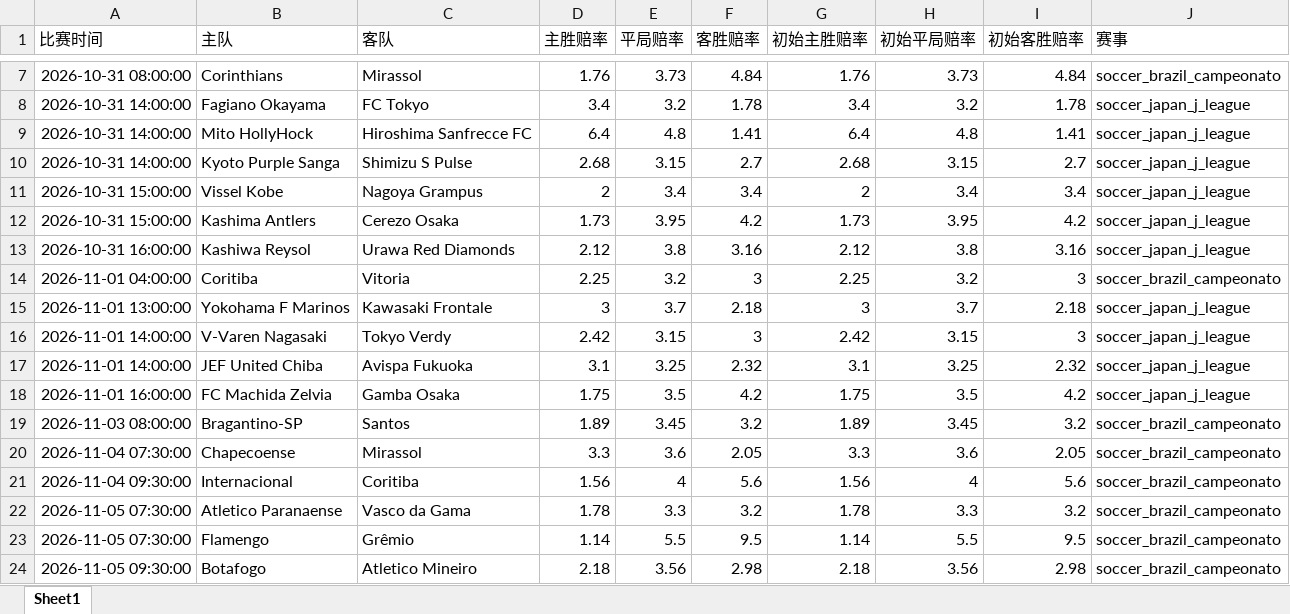
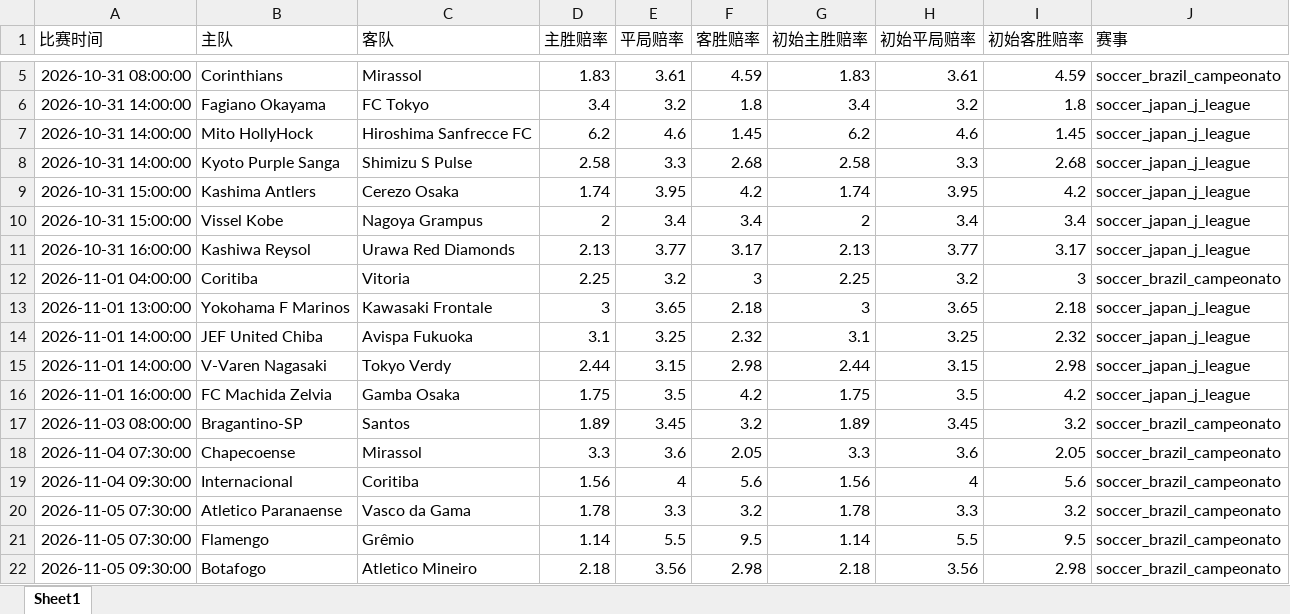
Before and after one commit to mynametengfei-coder/football_model, an Excel workbook: matches_with_odds.xlsx, sheet Sheet1, drawn as a sheet; only a part is shown, gaps mark what is left out; values as stored, in another font and other column widths than the file's, no borders; removed rows and columns are numbered as before the commit, all else as after; the diff covers the shown part only; the diff names each change by its address in the sheet, - before the commit and + after, or states it on an @@ line.

```diff
--- a/matches_with_odds.xlsx (sheet Sheet1)
+++ b/matches_with_odds.xlsx (sheet Sheet1)
-D5 (主胜赔率): 1.76
+D5 (主胜赔率): 1.83
-E5 (平局赔率): 3.73
+E5 (平局赔率): 3.61
-F5 (客胜赔率): 4.84
+F5 (客胜赔率): 4.59
-G5 (初始主胜赔率): 1.76
+G5 (初始主胜赔率): 1.83
-H5 (初始平局赔率): 3.73
+H5 (初始平局赔率): 3.61
-I5 (初始客胜赔率): 4.84
+I5 (初始客胜赔率): 4.59
-F6 (客胜赔率): 1.78
+F6 (客胜赔率): 1.8
-I6 (初始客胜赔率): 1.78
+I6 (初始客胜赔率): 1.8
-D7 (主胜赔率): 6.4
+D7 (主胜赔率): 6.2
-E7 (平局赔率): 4.8
+E7 (平局赔率): 4.6
-F7 (客胜赔率): 1.41
+F7 (客胜赔率): 1.45
-G7 (初始主胜赔率): 6.4
+G7 (初始主胜赔率): 6.2
-H7 (初始平局赔率): 4.8
+H7 (初始平局赔率): 4.6
-I7 (初始客胜赔率): 1.41
+I7 (初始客胜赔率): 1.45
-D8 (主胜赔率): 2.68
+D8 (主胜赔率): 2.58
-E8 (平局赔率): 3.15
+E8 (平局赔率): 3.3
-F8 (客胜赔率): 2.7
+F8 (客胜赔率): 2.68
-G8 (初始主胜赔率): 2.68
+G8 (初始主胜赔率): 2.58
-H8 (初始平局赔率): 3.15
+H8 (初始平局赔率): 3.3
-I8 (初始客胜赔率): 2.7
+I8 (初始客胜赔率): 2.68
+row 9: 2026-10-31 15:00:00 | Kashima Antlers | Cerezo Osaka | 1.74 | 3.95 | 4.2 | 1.74 | 3.95 | 4.2 | soccer_japan_j_league
-row 12: 2026-10-31 15:00:00 | Kashima Antlers | Cerezo Osaka | 1.73 | 3.95 | 4.2 | 1.73 | 3.95 | 4.2 | soccer_japan_j_league
-D11 (主胜赔率): 2.12
+D11 (主胜赔率): 2.13
-E11 (平局赔率): 3.8
+E11 (平局赔率): 3.77
-F11 (客胜赔率): 3.16
+F11 (客胜赔率): 3.17
-G11 (初始主胜赔率): 2.12
+G11 (初始主胜赔率): 2.13
-H11 (初始平局赔率): 3.8
+H11 (初始平局赔率): 3.77
-I11 (初始客胜赔率): 3.16
+I11 (初始客胜赔率): 3.17
-E13 (平局赔率): 3.7
+E13 (平局赔率): 3.65
-H13 (初始平局赔率): 3.7
+H13 (初始平局赔率): 3.65
-row 16: 2026-11-01 14:00:00 | V-Varen Nagasaki | Tokyo Verdy | 2.42 | 3.15 | 3 | 2.42 | 3.15 | 3 | soccer_japan_j_league
+row 15: 2026-11-01 14:00:00 | V-Varen Nagasaki | Tokyo Verdy | 2.44 | 3.15 | 2.98 | 2.44 | 3.15 | 2.98 | soccer_japan_j_league
```
Also changed, not shown: 2 removed rows and 18 edited cells elsewhere in this sheet, odds_history.xlsx.
